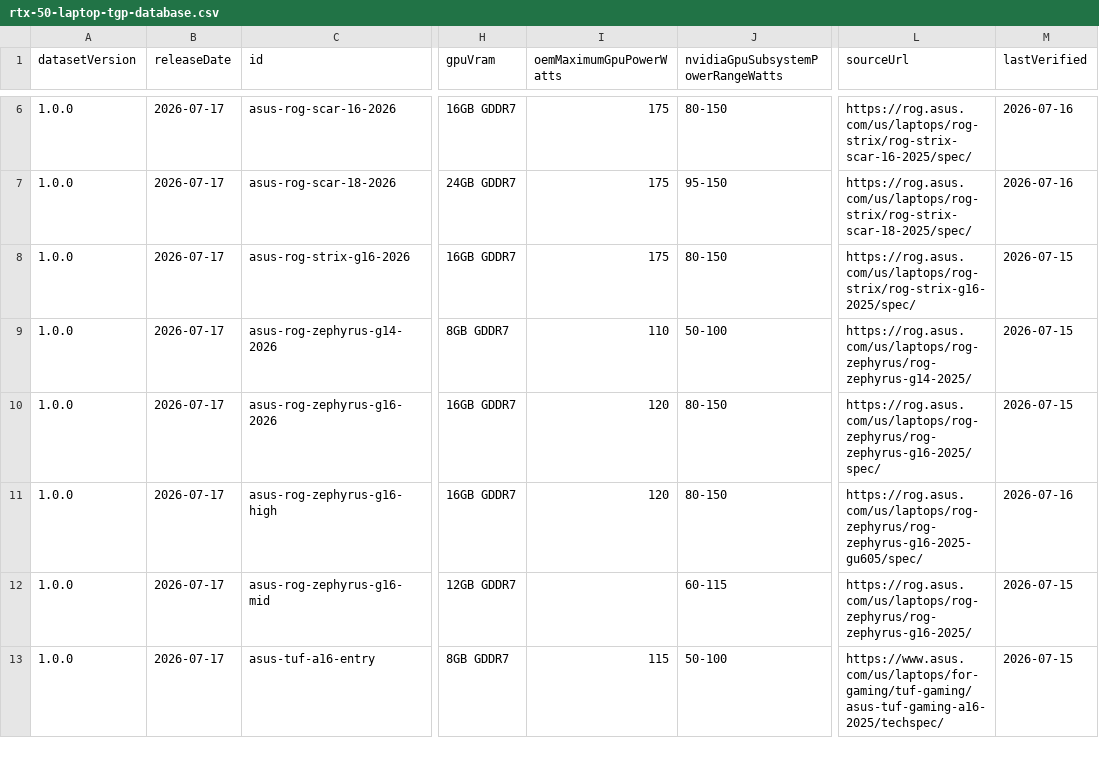
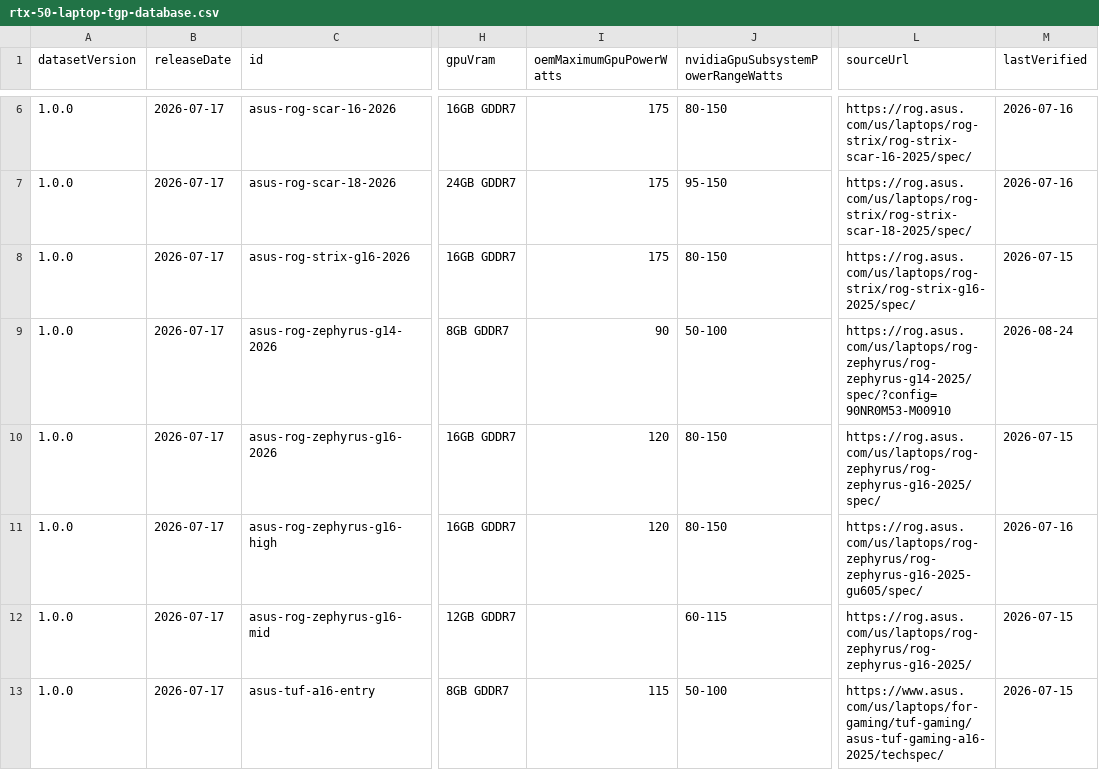
Before and after one commit to mazhdrak/framelimit, a CSV file: data/rtx-50-laptop-tgp-database.csv, drawn as a sheet; only a part is shown, gaps mark what is left out; the diff names each change by its address in the sheet, - before the commit and + after, or states it on an @@ line.

```diff
--- a/data/rtx-50-laptop-tgp-database.csv
+++ b/data/rtx-50-laptop-tgp-database.csv
-I9 (oemMaximumGpuPowerWatts): 110
+I9 (oemMaximumGpuPowerWatts): 90
-L9 (sourceUrl): https://rog.asus.com/us/laptops/rog-zephyrus/rog-zephyrus-g14-2025/
+L9 (sourceUrl): https://rog.asus.com/us/laptops/rog-zephyrus/rog-zephyrus-g14-2025/spec/?config=90NR0M53-M00910
-M9 (lastVerified): 2026-07-15
+M9 (lastVerified): 2026-08-24
```
Also changed, not shown: 22 other files.
